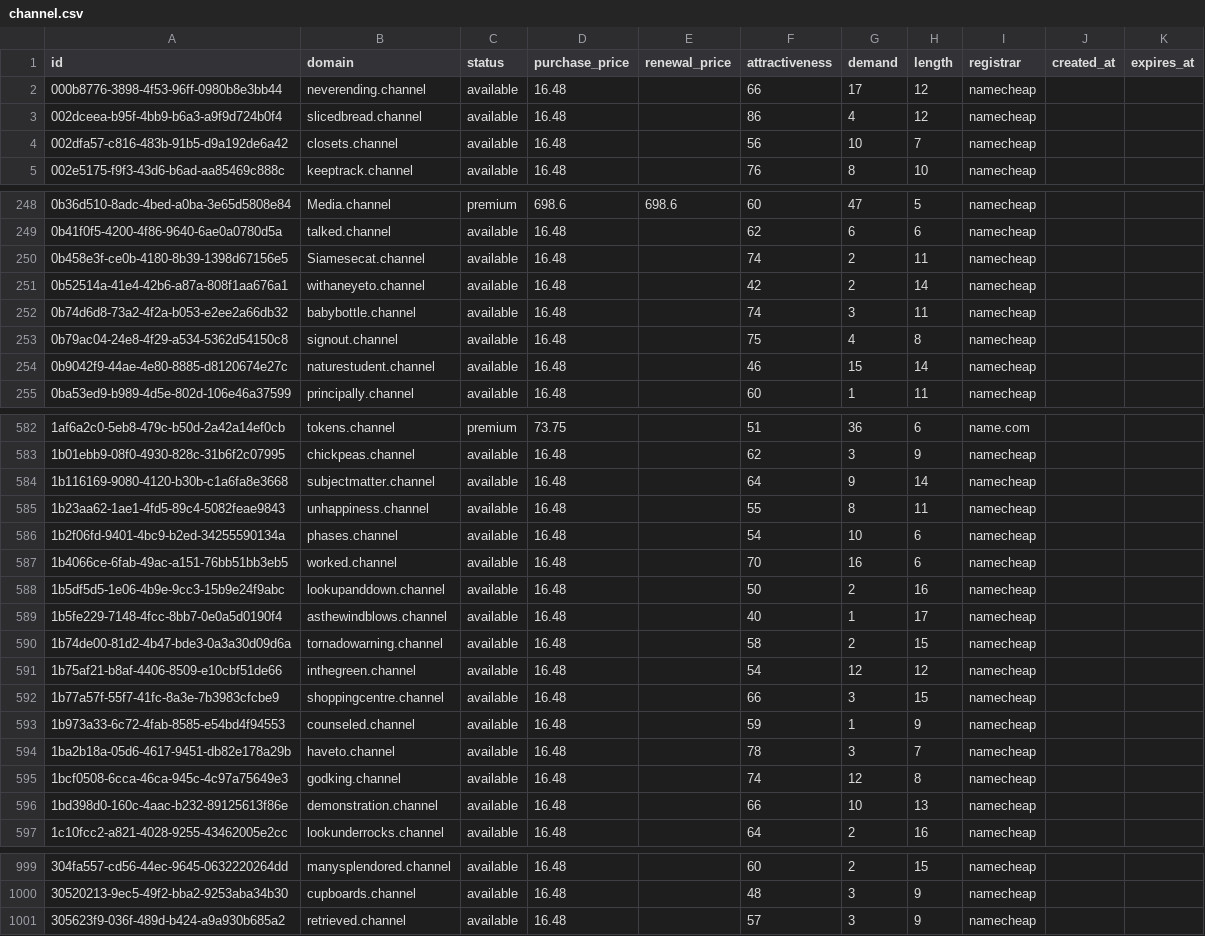
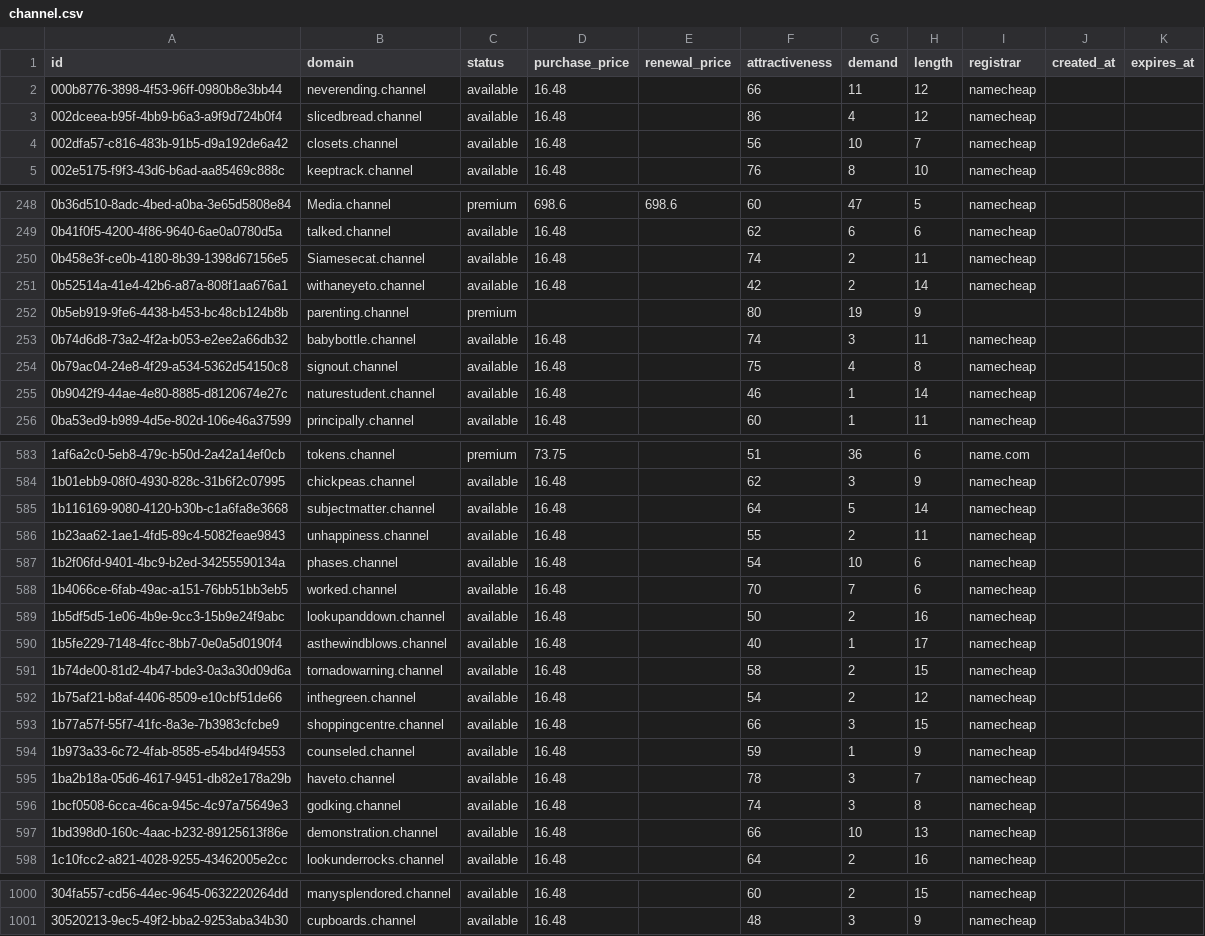
Before and after one commit to UniqueDomains/channel-oneword-domains, a CSV file: channel.csv, drawn as a sheet; only a part is shown, gaps mark what is left out; the diff covers the shown part only.

Commit message:
Domains update

```diff
--- a/channel.csv
+++ b/channel.csv
@@ -1,3 +1,3 @@
 id,domain,status,purchase_price,renewal_price,attractiveness,demand,length,registrar,created_at,expires_at
-000b8776-3898-4f53-96ff-0980b8e3bb44,neverending.channel,available,16.48,,66,17,12,namecheap,,
+000b8776-3898-4f53-96ff-0980b8e3bb44,neverending.channel,available,16.48,,66,11,12,namecheap,,
 002dceea-b95f-4bb9-b6a3-a9f9d724b0f4,slicedbread.channel,available,16.48,,86,4,12,namecheap,,
@@ -251,5 +251,6 @@ id,domain,status,purchase_price,renewal_price,attractiveness,demand,length,regis
 0b52514a-41e4-42b6-a87a-808f1aa676a1,withaneyeto.channel,available,16.48,,42,2,14,namecheap,,
+0b5eb919-9fe6-4438-b453-bc48cb124b8b,parenting.channel,premium,,,80,19,9,,,
 0b74d6d8-73a2-4f2a-b053-e2ee2a66db32,babybottle.channel,available,16.48,,74,3,11,namecheap,,
 0b79ac04-24e8-4f29-a534-5362d54150c8,signout.channel,available,16.48,,75,4,8,namecheap,,
-0b9042f9-44ae-4e80-8885-d8120674e27c,naturestudent.channel,available,16.48,,46,15,14,namecheap,,
+0b9042f9-44ae-4e80-8885-d8120674e27c,naturestudent.channel,available,16.48,,46,1,14,namecheap,,
 0ba53ed9-b989-4d5e-802d-106e46a37599,principally.channel,available,16.48,,60,1,11,namecheap,,
@@ -583,6 +584,6 @@ id,domain,status,purchase_price,renewal_price,attractiveness,demand,length,regis
 1b01ebb9-08f0-4930-828c-31b6f2c07995,chickpeas.channel,available,16.48,,62,3,9,namecheap,,
-1b116169-9080-4120-b30b-c1a6fa8e3668,subjectmatter.channel,available,16.48,,64,9,14,namecheap,,
-1b23aa62-1ae1-4fd5-89c4-5082feae9843,unhappiness.channel,available,16.48,,55,8,11,namecheap,,
+1b116169-9080-4120-b30b-c1a6fa8e3668,subjectmatter.channel,available,16.48,,64,5,14,namecheap,,
+1b23aa62-1ae1-4fd5-89c4-5082feae9843,unhappiness.channel,available,16.48,,55,2,11,namecheap,,
 1b2f06fd-9401-4bc9-b2ed-34255590134a,phases.channel,available,16.48,,54,10,6,namecheap,,
-1b4066ce-6fab-49ac-a151-76bb51bb3eb5,worked.channel,available,16.48,,70,16,6,namecheap,,
+1b4066ce-6fab-49ac-a151-76bb51bb3eb5,worked.channel,available,16.48,,70,7,6,namecheap,,
 1b5df5d5-1e06-4b9e-9cc3-15b9e24f9abc,lookupanddown.channel,available,16.48,,50,2,16,namecheap,,
@@ -590,3 +591,3 @@ id,domain,status,purchase_price,renewal_price,attractiveness,demand,length,regis
 1b74de00-81d2-4b47-bde3-0a3a30d09d6a,tornadowarning.channel,available,16.48,,58,2,15,namecheap,,
-1b75af21-b8af-4406-8509-e10cbf51de66,inthegreen.channel,available,16.48,,54,12,12,namecheap,,
+1b75af21-b8af-4406-8509-e10cbf51de66,inthegreen.channel,available,16.48,,54,2,12,namecheap,,
 1b77a57f-55f7-41fc-8a3e-7b3983cfcbe9,shoppingcentre.channel,available,16.48,,66,3,15,namecheap,,
@@ -594,3 +595,3 @@ id,domain,status,purchase_price,renewal_price,attractiveness,demand,length,regis
 1ba2b18a-05d6-4617-9451-db82e178a29b,haveto.channel,available,16.48,,78,3,7,namecheap,,
-1bcf0508-6cca-46ca-945c-4c97a75649e3,godking.channel,available,16.48,,74,12,8,namecheap,,
+1bcf0508-6cca-46ca-945c-4c97a75649e3,godking.channel,available,16.48,,74,3,8,namecheap,,
 1bd398d0-160c-4aac-b232-89125613f86e,demonstration.channel,available,16.48,,66,10,13,namecheap,,
@@ -1000,2 +1001 @@ id,domain,status,purchase_price,renewal_price,attractiveness,demand,length,regis
 30520213-9ec5-49f2-bba2-9253aba34b30,cupboards.channel,available,16.48,,48,3,9,namecheap,,
-305623f9-036f-489d-b424-a9a930b685a2,retrieved.channel,available,16.48,,57,3,9,namecheap,,
```
Also changed, not shown: 63 edited cells elsewhere in this file, 4 other files.
